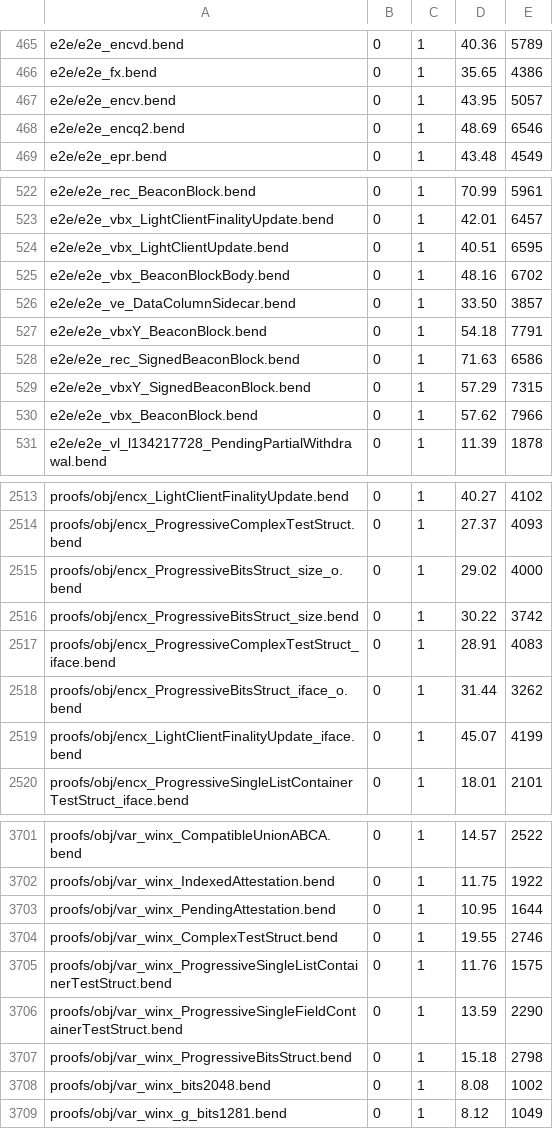
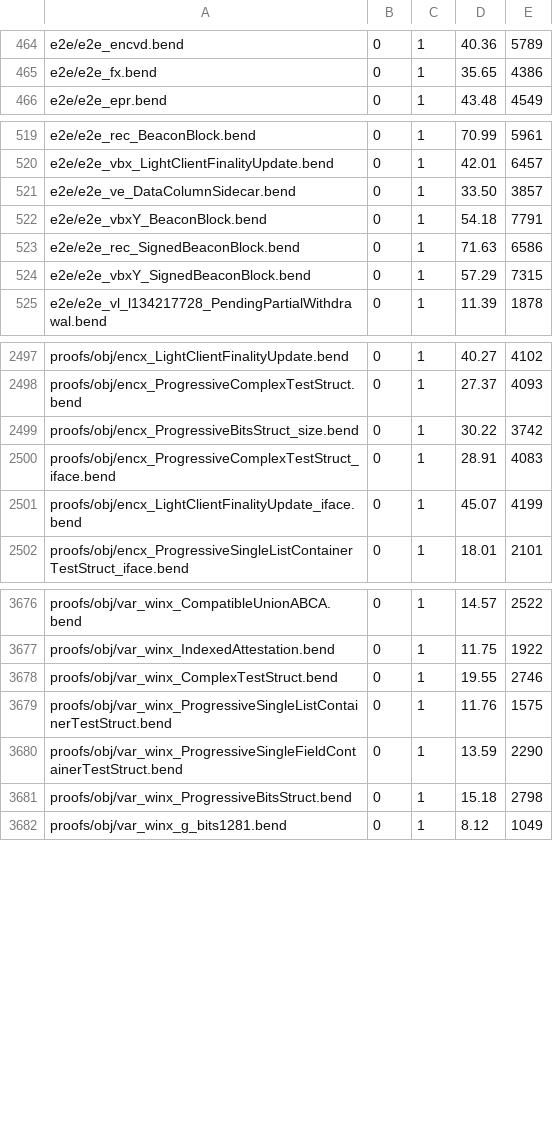
Before and after one commit to Giulio2002/bend-ssz, a TSV file: tools/check_costs.tsv, drawn as a sheet; only a part is shown, gaps mark what is left out; the diff covers the shown part only.

```diff
--- a/tools/check_costs.tsv
+++ b/tools/check_costs.tsv
@@ -466,4 +465,2 @@ e2e/e2e_encvd.bend	0	1	40.36	5789
 e2e/e2e_fx.bend	0	1	35.65	4386
-e2e/e2e_encv.bend	0	1	43.95	5057
-e2e/e2e_encq2.bend	0	1	48.69	6546
 e2e/e2e_epr.bend	0	1	43.48	4549
@@ -523,4 +520,2 @@ e2e/e2e_rec_BeaconBlock.bend	0	1	70.99	5961
 e2e/e2e_vbx_LightClientFinalityUpdate.bend	0	1	42.01	6457
-e2e/e2e_vbx_LightClientUpdate.bend	0	1	40.51	6595
-e2e/e2e_vbx_BeaconBlockBody.bend	0	1	48.16	6702
 e2e/e2e_ve_DataColumnSidecar.bend	0	1	33.50	3857
@@ -529,3 +524,2 @@ e2e/e2e_rec_SignedBeaconBlock.bend	0	1	71.63	6586
 e2e/e2e_vbxY_SignedBeaconBlock.bend	0	1	57.29	7315
-e2e/e2e_vbx_BeaconBlock.bend	0	1	57.62	7966
 e2e/e2e_vl_l134217728_PendingPartialWithdrawal.bend	0	1	11.39	1878
@@ -2514,6 +2498,4 @@ proofs/obj/encx_LightClientFinalityUpdate.bend	0	1	40.27	4102
 proofs/obj/encx_ProgressiveComplexTestStruct.bend	0	1	27.37	4093
-proofs/obj/encx_ProgressiveBitsStruct_size_o.bend	0	1	29.02	4000
 proofs/obj/encx_ProgressiveBitsStruct_size.bend	0	1	30.22	3742
 proofs/obj/encx_ProgressiveComplexTestStruct_iface.bend	0	1	28.91	4083
-proofs/obj/encx_ProgressiveBitsStruct_iface_o.bend	0	1	31.44	3262
 proofs/obj/encx_LightClientFinalityUpdate_iface.bend	0	1	45.07	4199
@@ -3702,3 +3677,2 @@ proofs/obj/var_winx_CompatibleUnionABCA.bend	0	1	14.57	2522
 proofs/obj/var_winx_IndexedAttestation.bend	0	1	11.75	1922
-proofs/obj/var_winx_PendingAttestation.bend	0	1	10.95	1644
 proofs/obj/var_winx_ComplexTestStruct.bend	0	1	19.55	2746
@@ -3707,3 +3681,2 @@ proofs/obj/var_winx_ProgressiveSingleFieldContainerTestStruct.bend	0	1	13.59	229
 proofs/obj/var_winx_ProgressiveBitsStruct.bend	0	1	15.18	2798
-proofs/obj/var_winx_bits2048.bend	0	1	8.08	1002
 proofs/obj/var_winx_g_bits1281.bend	0	1	8.12	1049
```
Also changed, not shown: 25 removed rows elsewhere in this file, 49 other files.
